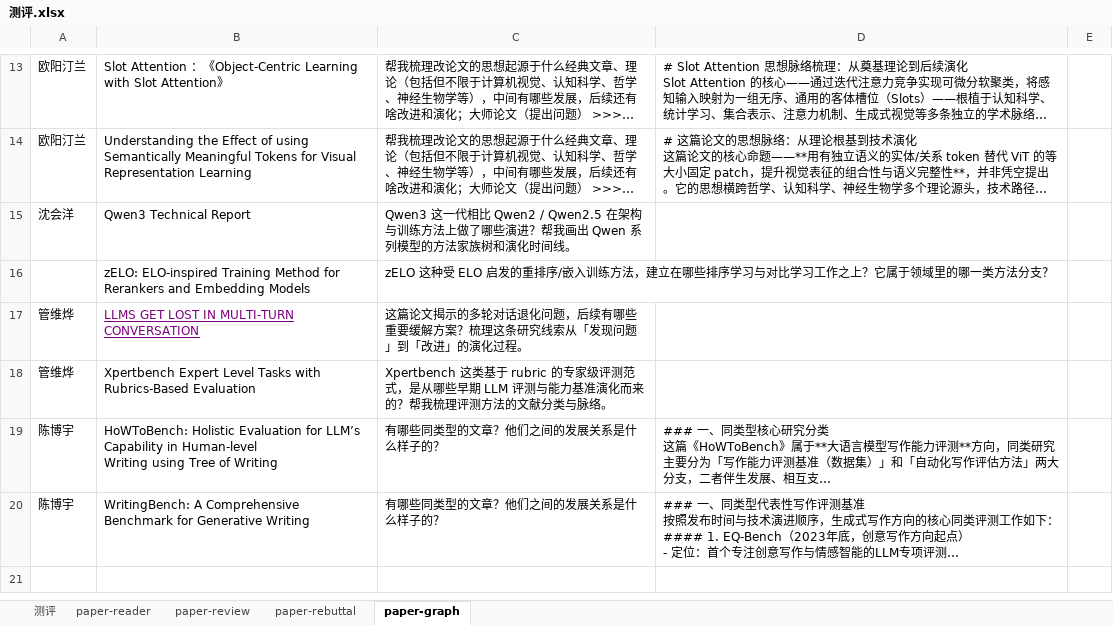
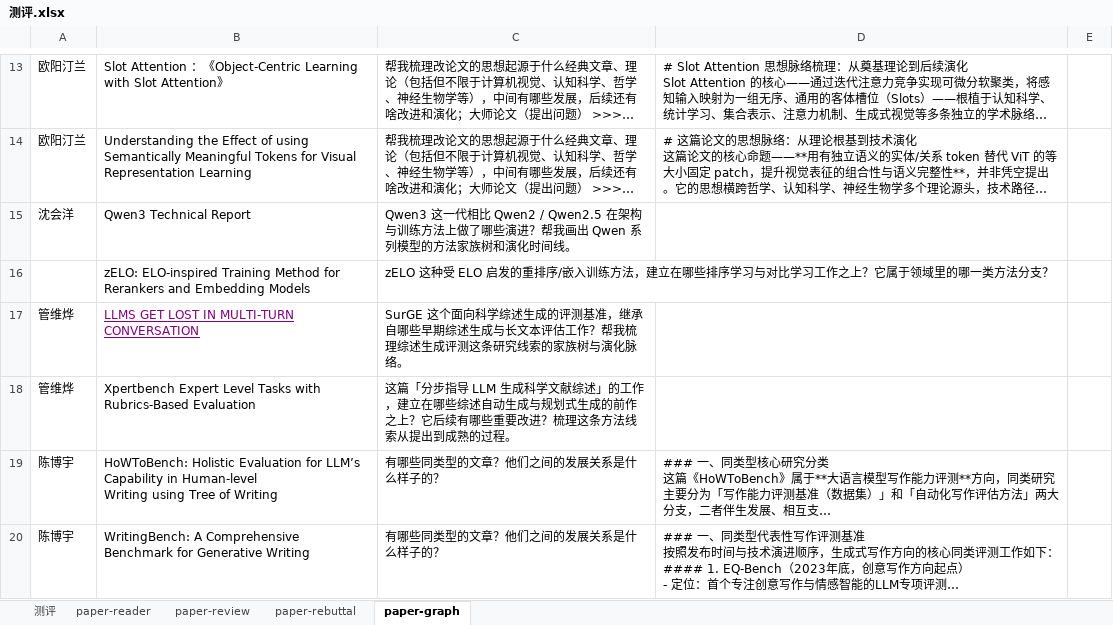
Before and after one commit to ahang1598/paper-service, an Excel workbook: paper-reader/测评.xlsx, sheet paper-graph, drawn as a sheet; only a part is shown, gaps mark what is left out; long unchanged cells end in …; values as stored, in another font and other column widths than the file's, no borders; the diff names each change by its address in the sheet, - before the commit and + after, or states it on an @@ line.

Commit message:
更新

```diff
--- a/paper-reader/测评.xlsx (sheet paper-graph)
+++ b/paper-reader/测评.xlsx (sheet paper-graph)
-C17: 这篇论文揭示的多轮对话退化问题，后续有哪些重要缓解方案？梳理这条研究线索从「发现问题」到「改进」的演化过程。
+C17: SurGE 这个面向科学综述生成的评测基准，继承自哪些早期综述生成与长文本评估工作？帮我梳理综述生成评测这条研究线索的家族树与演化脉络。
-C18: Xpertbench 这类基于 rubric 的专家级评测范式，是从哪些早期 LLM 评测与能力基准演化而来的？帮我梳理评测方法的文献分类与脉络。
+C18: 这篇「分步指导 LLM 生成科学文献综述」的工作，建立在哪些综述自动生成与规划式生成的前作之上？它后续有哪些重要改进？梳理这条方法线索从提出到成熟的过程。
```
